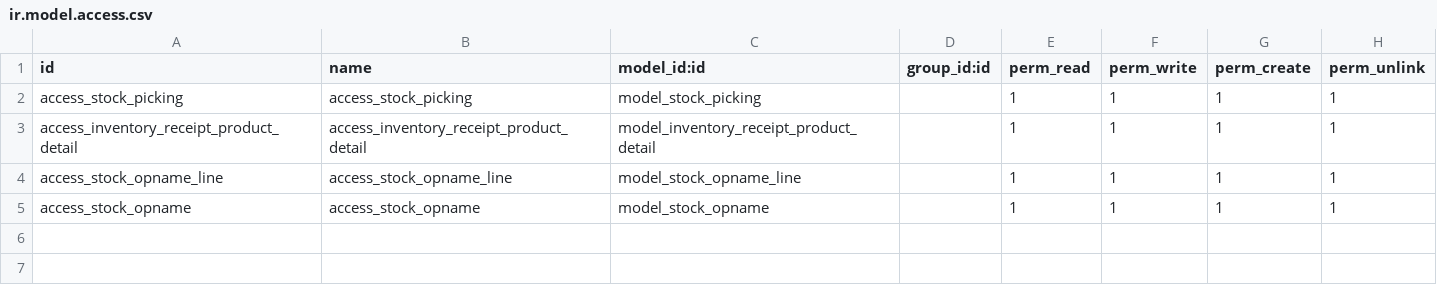
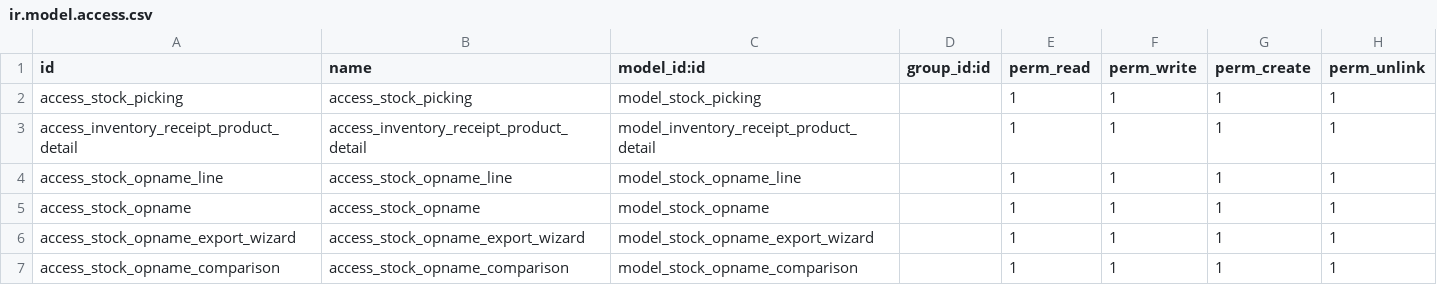
Before and after one commit to anggit-astriani/odoo17-product-barcode, a CSV file: custom_addons/product_barcode/security/ir.model.access.csv, drawn as a sheet; the diff names each change by its address in the sheet, - before the commit and + after, or states it on an @@ line.

Commit message:
add: comparison data

```diff
--- a/custom_addons/product_barcode/security/ir.model.access.csv
+++ b/custom_addons/product_barcode/security/ir.model.access.csv
+row 6: access_stock_opname_export_wizard | access_stock_opname_export_wizard | model_stock_opname_export_wizard |  | 1 | 1 | 1 | 1
+row 7: access_stock_opname_comparison | access_stock_opname_comparison | model_stock_opname_comparison |  | 1 | 1 | 1 | 1
```
Also changed, not shown: 11 other files.
